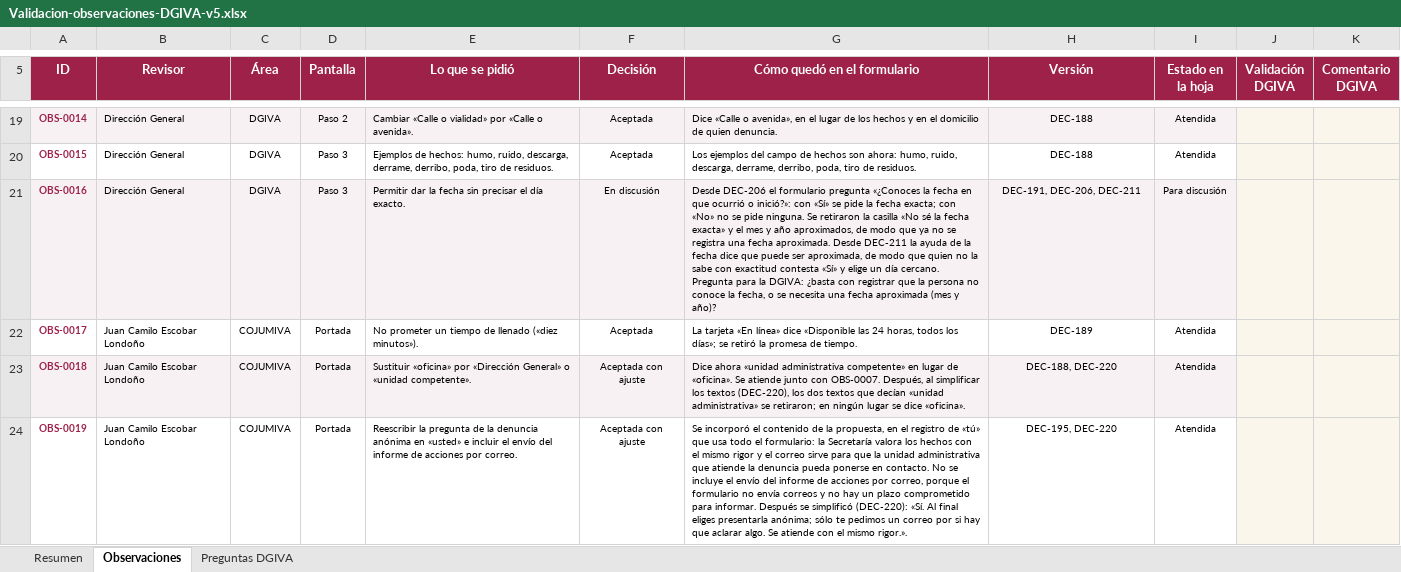
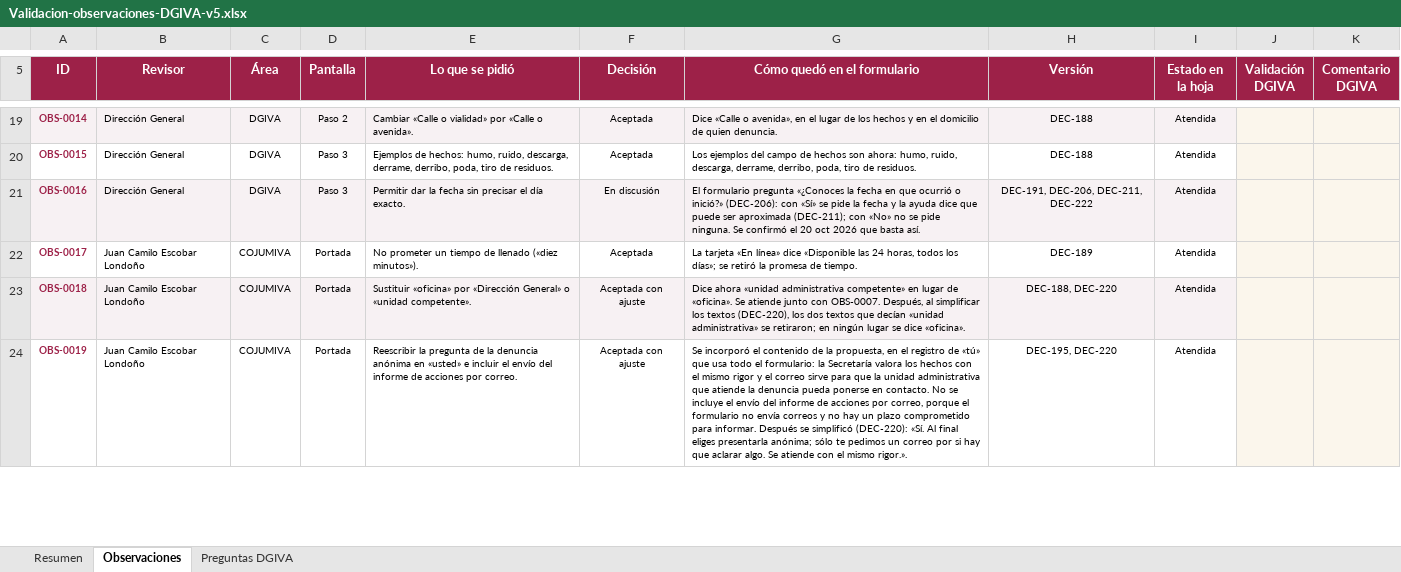
Before and after one commit to SedemaOficina/denuncia-ambiental, an Excel workbook: revision/Validacion-observaciones-DGIVA-v5.xlsx, sheet Observaciones, drawn as a sheet; only a part is shown, gaps mark what is left out; values as stored, in another font and other column widths than the file's, no borders; conditional formats not drawn; the diff covers the shown part only; the diff names each change by its address in the sheet, - before the commit and + after, or states it on an @@ line.

```diff
--- a/revision/Validacion-observaciones-DGIVA-v5.xlsx (sheet Observaciones)
+++ b/revision/Validacion-observaciones-DGIVA-v5.xlsx (sheet Observaciones)
-G21 (Cómo quedó en el formulario): Desde DEC-206 el formulario pregunta «¿Conoces la fecha en que ocurrió o inició?»: con «Sí» se pide la fecha exacta; con «No» no se pide ninguna. Se retiraron la casilla «No sé la fecha exacta» y el mes y año aproximados, de modo que ya no se registra una fecha aproximada. Desde DEC-211 la ayuda de la fecha dice que puede ser aproximada, de modo que quien no la sabe con exactitud contesta «Sí» y elige un día cercano. Pregunta para la DGIVA: ¿basta con registrar que la persona no conoce la fecha, o se necesita una fecha aproximada (mes y año)?
+G21 (Cómo quedó en el formulario): El formulario pregunta «¿Conoces la fecha en que ocurrió o inició?» (DEC-206): con «Sí» se pide la fecha y la ayuda dice que puede ser aproximada (DEC-211); con «No» no se pide ninguna. Se confirmó el 20 oct 2026 que basta así.
-H21 (Versión): DEC-191, DEC-206, DEC-211
+H21 (Versión): DEC-191, DEC-206, DEC-211, DEC-222
-I21 (Estado en la hoja): Para discusión
+I21 (Estado en la hoja): Atendida
```
Also changed, not shown: 5 edited cells elsewhere in this sheet, sheet Preguntas DGIVA, sheet Resumen, 10 other files.
